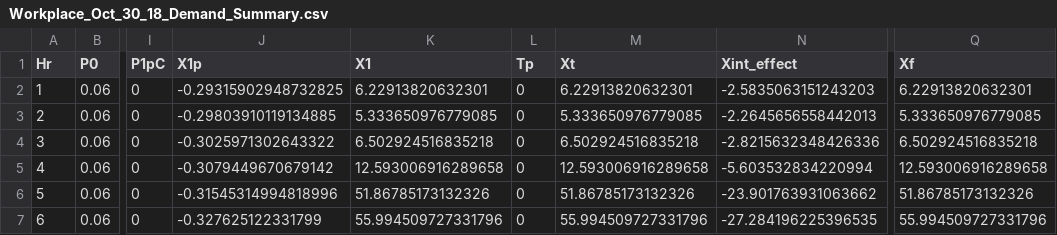
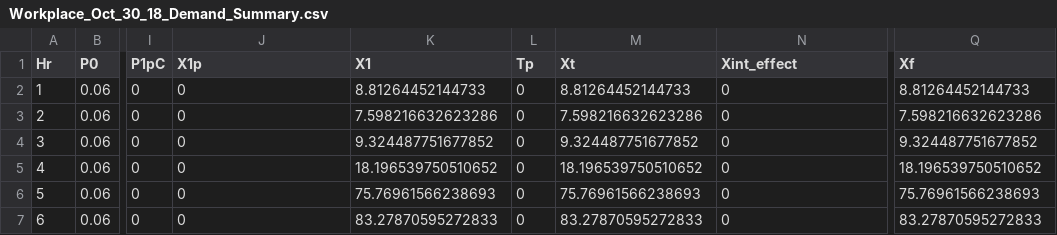
Before and after one commit to mjulian55/SmartCharge, a CSV file: Event Results/Workplace_Oct_30_18_Demand_Summary.csv, drawn as a sheet; only a part is shown, gaps mark what is left out; the diff covers the shown part only; the diff names each change by its address in the sheet, - before the commit and + after, or states it on an @@ line.

```diff
--- a/Event Results/Workplace_Oct_30_18_Demand_Summary.csv
+++ b/Event Results/Workplace_Oct_30_18_Demand_Summary.csv
-J2 (X1p): -0.29315902948732825
+J2 (X1p): 0
-K2 (X1): 6.22913820632301
+K2 (X1): 8.81264452144733
-M2 (Xt): 6.22913820632301
+M2 (Xt): 8.81264452144733
-N2 (Xint_effect): -2.5835063151243203
+N2 (Xint_effect): 0
-Q2 (Xf): 6.22913820632301
+Q2 (Xf): 8.81264452144733
-J3 (X1p): -0.29803910119134885
+J3 (X1p): 0
-K3 (X1): 5.333650976779085
+K3 (X1): 7.598216632623286
-M3 (Xt): 5.333650976779085
+M3 (Xt): 7.598216632623286
-N3 (Xint_effect): -2.2645656558442013
+N3 (Xint_effect): 0
-Q3 (Xf): 5.333650976779085
+Q3 (Xf): 7.598216632623286
-J4 (X1p): -0.3025971302643322
+J4 (X1p): 0
-K4 (X1): 6.502924516835218
+K4 (X1): 9.324487751677852
-M4 (Xt): 6.502924516835218
+M4 (Xt): 9.324487751677852
-N4 (Xint_effect): -2.8215632348426336
+N4 (Xint_effect): 0
-Q4 (Xf): 6.502924516835218
+Q4 (Xf): 9.324487751677852
-J5 (X1p): -0.3079449670679142
+J5 (X1p): 0
-K5 (X1): 12.593006916289658
+K5 (X1): 18.196539750510652
-M5 (Xt): 12.593006916289658
+M5 (Xt): 18.196539750510652
-N5 (Xint_effect): -5.603532834220994
+N5 (Xint_effect): 0
-Q5 (Xf): 12.593006916289658
+Q5 (Xf): 18.196539750510652
-J6 (X1p): -0.31545314994818996
+J6 (X1p): 0
-K6 (X1): 51.86785173132326
+K6 (X1): 75.76961566238693
-M6 (Xt): 51.86785173132326
+M6 (Xt): 75.76961566238693
-N6 (Xint_effect): -23.901763931063662
+N6 (Xint_effect): 0
-Q6 (Xf): 51.86785173132326
+Q6 (Xf): 75.76961566238693
-J7 (X1p): -0.327625122331799
+J7 (X1p): 0
-K7 (X1): 55.994509727331796
+K7 (X1): 83.27870595272833
-M7 (Xt): 55.994509727331796
+M7 (Xt): 83.27870595272833
-N7 (Xint_effect): -27.284196225396535
+N7 (Xint_effect): 0
-Q7 (Xf): 55.994509727331796
+Q7 (Xf): 83.27870595272833
```
Also changed, not shown: 90 edited cells elsewhere in this file, Event Results/Workplace_Oct_30_18_Output_All_Hours.csv, Event Results/Workplace_Oct_30_18_Output_Summary.csv, 2 other files.
